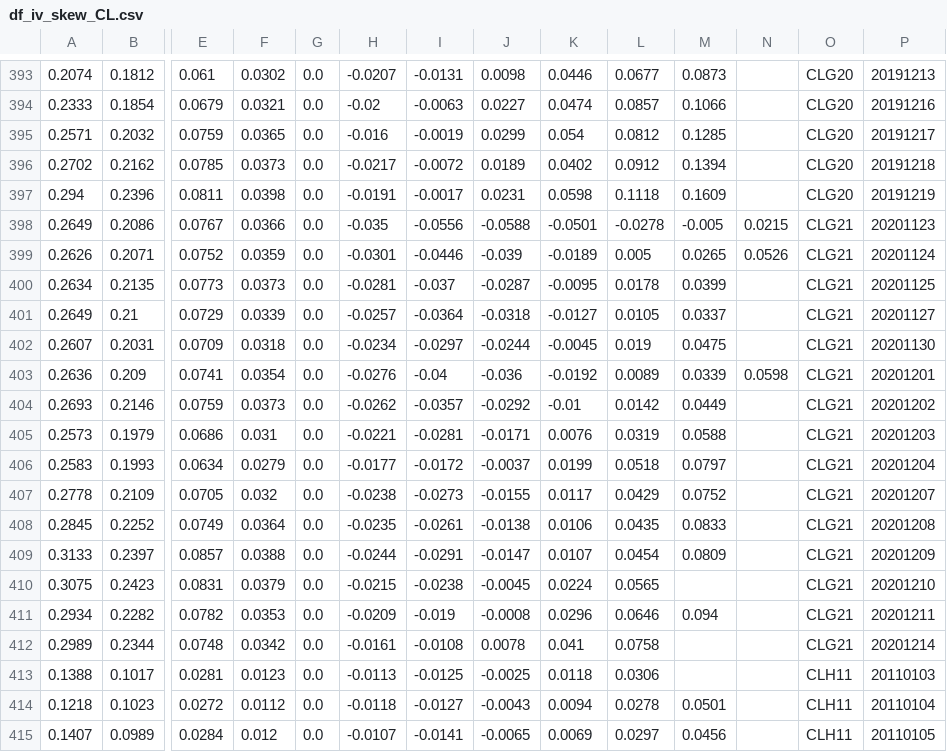
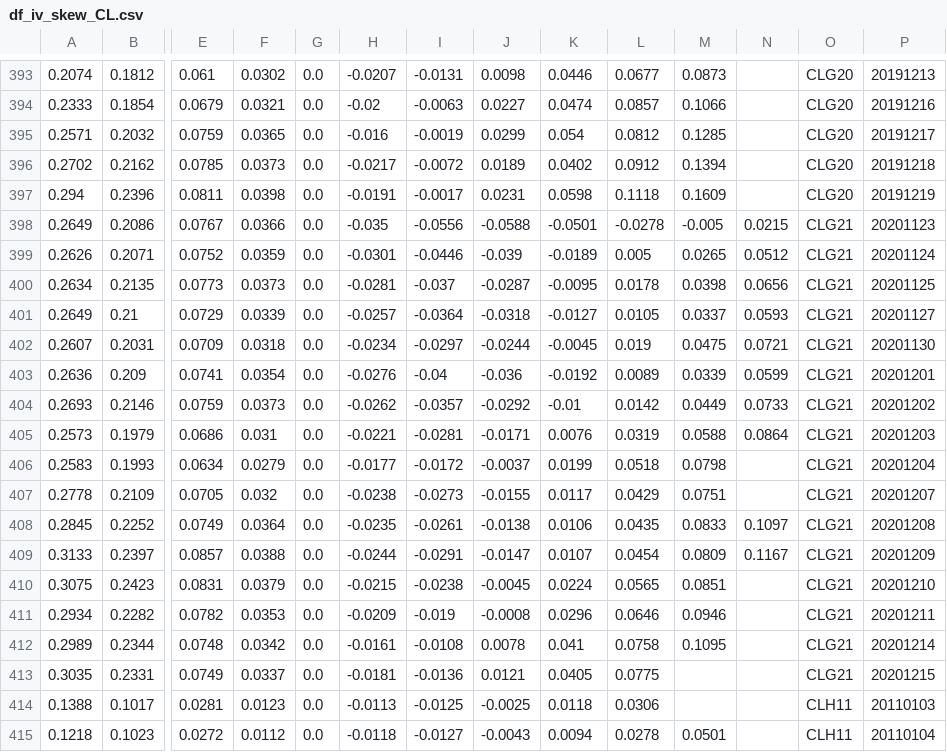
Before and after one commit to bgithub1/dashgrid, a CSV file: dashgrid/df_iv_skew_CL.csv, drawn as a sheet; only a part is shown, gaps mark what is left out; the shorter side is filled out with more unchanged rows; rows hold the shown columns only; the diff names each change by its address in the sheet, - before the commit and + after, or states it on an @@ line.

```diff
--- a/dashgrid/df_iv_skew_CL.csv
+++ b/dashgrid/df_iv_skew_CL.csv
-N399: 0.0526
+N399: 0.0512
-M400: 0.0399
+M400: 0.0398
-N400: (empty)
+N400: 0.0656
-N401: (empty)
+N401: 0.0593
-N402: (empty)
+N402: 0.0721
-N403: 0.0598
+N403: 0.0599
-N404: (empty)
+N404: 0.0733
-N405: (empty)
+N405: 0.0864
-M406: 0.0797
+M406: 0.0798
-M407: 0.0752
+M407: 0.0751
-N408: (empty)
+N408: 0.1097
-N409: (empty)
+N409: 0.1167
-M410: (empty)
+M410: 0.0851
-M411: 0.094
+M411: 0.0946
-M412: (empty)
+M412: 0.1095
+row 413: 0.3035 | 0.2331 | 0.0749 | 0.0337 | 0.0 | -0.0181 | -0.0136 | 0.0121 | 0.0405 | 0.0775 |  |  | CLG21 | 20201215
```
Also changed, not shown: dashgrid/df_cash_futures_CL.csv, dashgrid/df_cash_futures_ES.csv, 9 other files.
